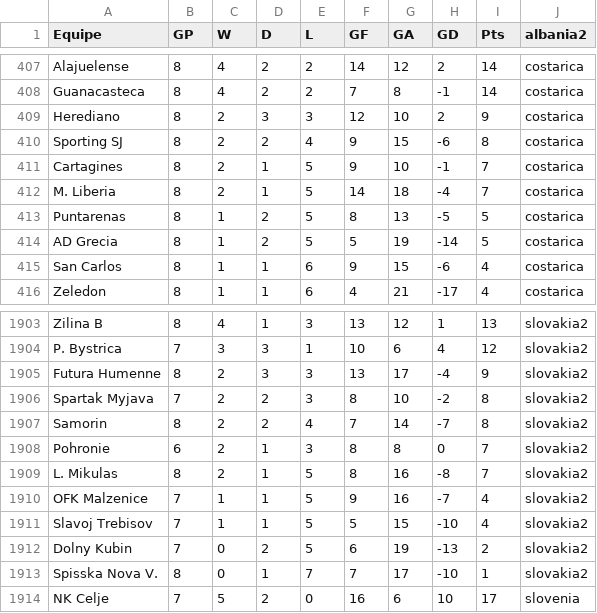
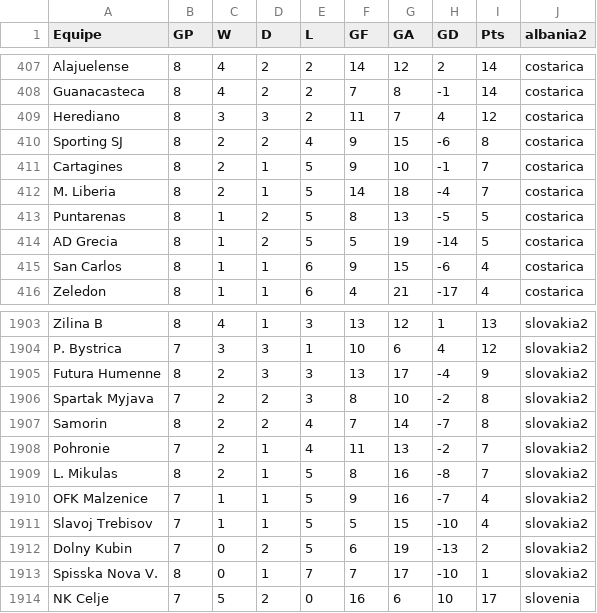
Before and after one commit to scooby75/bdfootball, a CSV file: last4_away_geral.csv, drawn as a sheet; only a part is shown, gaps mark what is left out.

```diff
--- a/last4_away_geral.csv
+++ b/last4_away_geral.csv
@@ -408,3 +408,3 @@ Alajuelense,8,4,2,2,14,12,2,14,costarica
 Guanacasteca,8,4,2,2,7,8,-1,14,costarica
-Herediano,8,2,3,3,12,10,2,9,costarica
+Herediano,8,3,3,2,11,7,4,12,costarica
 Sporting SJ,8,2,2,4,9,15,-6,8,costarica
@@ -1907,3 +1907,3 @@ Spartak Myjava,7,2,2,3,8,10,-2,8,slovakia2
 Samorin,8,2,2,4,7,14,-7,8,slovakia2
-Pohronie,6,2,1,3,8,8,0,7,slovakia2
+Pohronie,7,2,1,4,11,13,-2,7,slovakia2
 L. Mikulas,8,2,1,5,8,16,-8,7,slovakia2
```
Also changed, not shown: last4_geral.csv.
